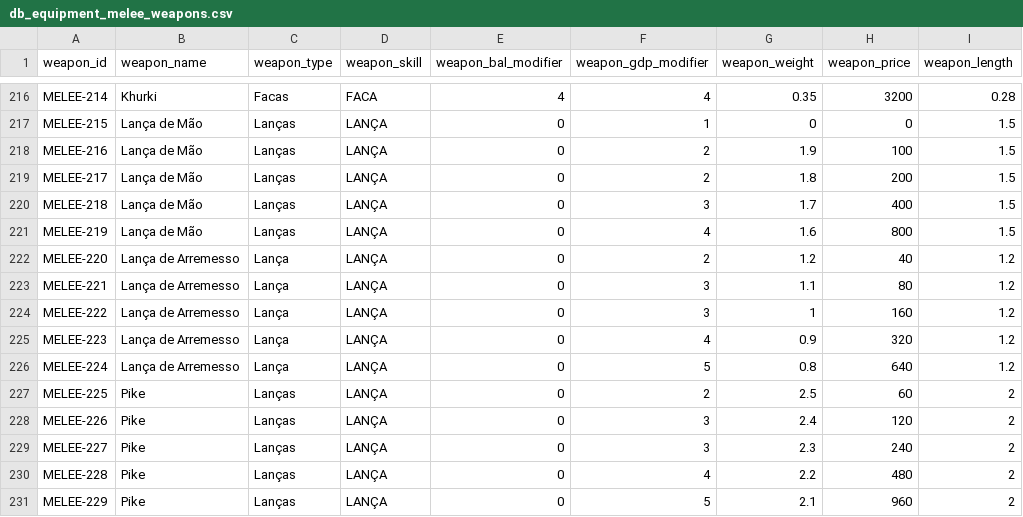
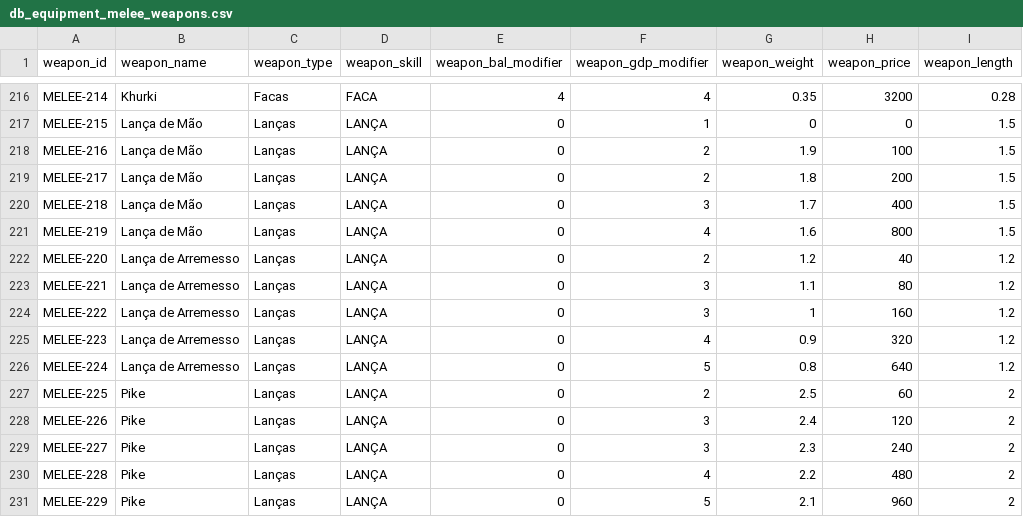
Before and after one commit to data-poet/archivumSheet, a CSV file: data/db_equipment_melee_weapons.csv, drawn as a sheet; only a part is shown, gaps mark what is left out; the diff names each change by its address in the sheet, - before the commit and + after, or states it on an @@ line.

Commit message:
fix(weapons): fix dataset typos

```diff
--- a/data/db_equipment_melee_weapons.csv
+++ b/data/db_equipment_melee_weapons.csv
-C222:C226 (weapon_type): Lança
+C222:C226 (weapon_type): Lanças
```
Also changed, not shown: 1 other file.
